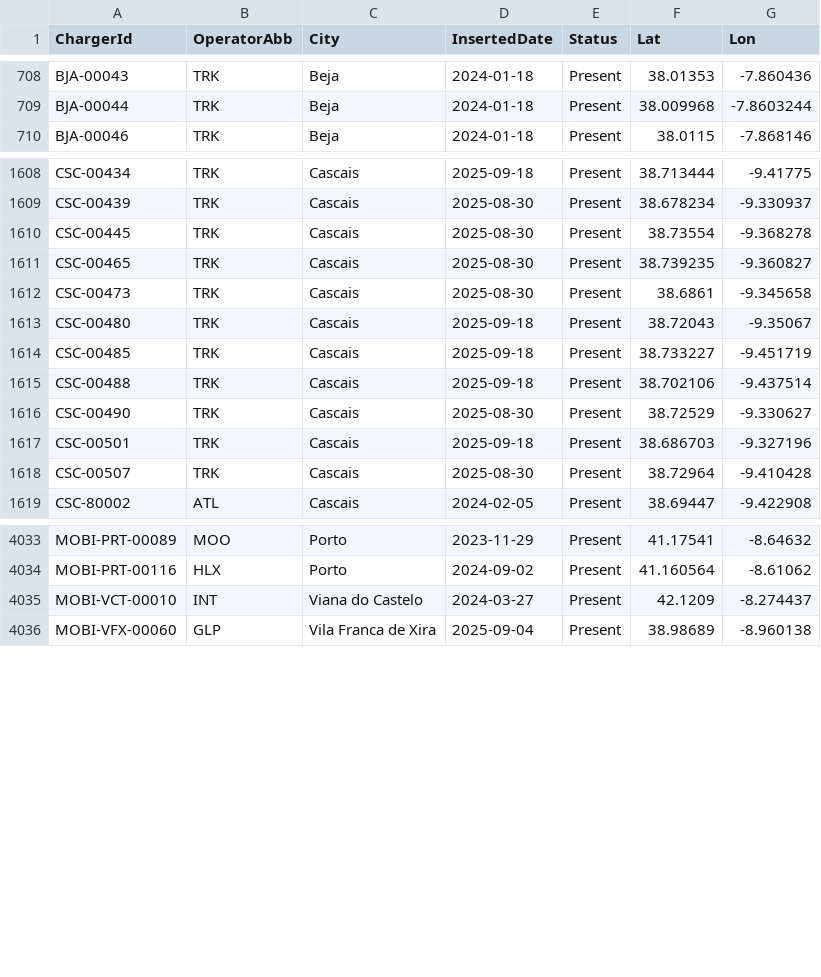
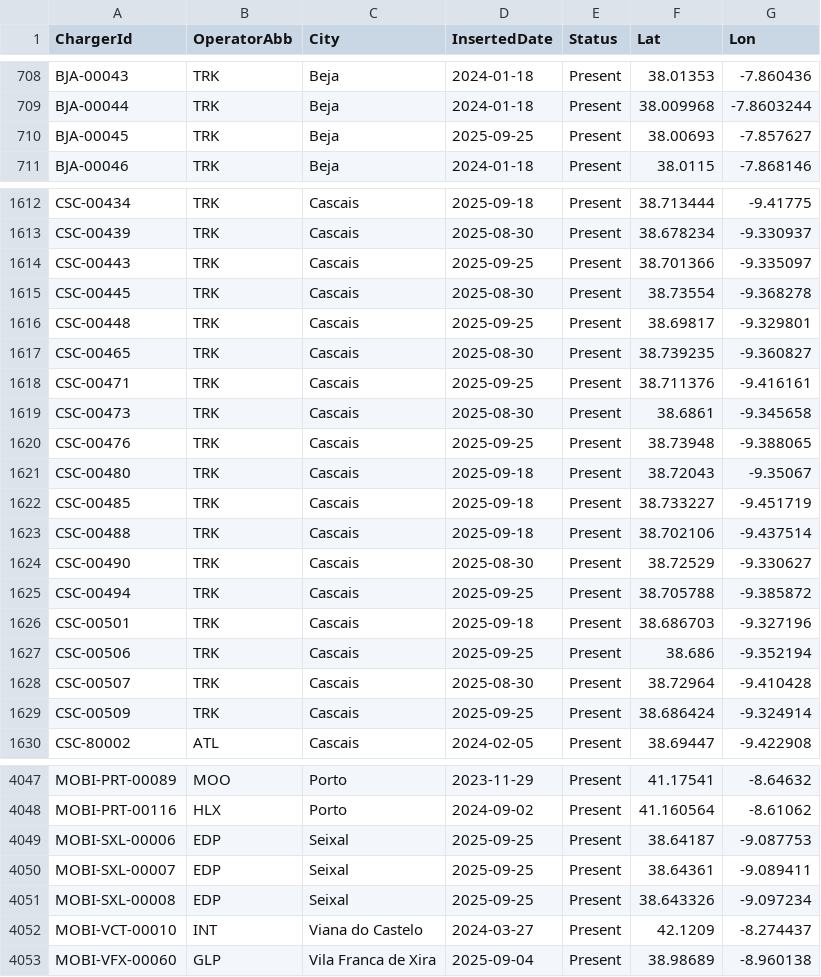
Before and after one commit to pmreis/emobility, a CSV file: data/outputs/PT_Chargers.csv, drawn as a sheet; only a part is shown, gaps mark what is left out; the diff covers the shown part only; the diff names each change by its address in the sheet, - before the commit and + after, or states it on an @@ line.

```diff
--- a/data/outputs/PT_Chargers.csv
+++ b/data/outputs/PT_Chargers.csv
+row 710: BJA-00045 | TRK | Beja | 2025-09-25 | Present | 38.00693 | -7.857627
+row 1614: CSC-00443 | TRK | Cascais | 2025-09-25 | Present | 38.701366 | -9.335097
+row 1616: CSC-00448 | TRK | Cascais | 2025-09-25 | Present | 38.69817 | -9.329801
+row 1618: CSC-00471 | TRK | Cascais | 2025-09-25 | Present | 38.711376 | -9.416161
+row 1620: CSC-00476 | TRK | Cascais | 2025-09-25 | Present | 38.73948 | -9.388065
+row 1625: CSC-00494 | TRK | Cascais | 2025-09-25 | Present | 38.705788 | -9.385872
+row 1627: CSC-00506 | TRK | Cascais | 2025-09-25 | Present | 38.686 | -9.352194
+row 1629: CSC-00509 | TRK | Cascais | 2025-09-25 | Present | 38.686424 | -9.324914
+row 4049: MOBI-SXL-00006 | EDP | Seixal | 2025-09-25 | Present | 38.64187 | -9.087753
+row 4050: MOBI-SXL-00007 | EDP | Seixal | 2025-09-25 | Present | 38.64361 | -9.089411
+row 4051: MOBI-SXL-00008 | EDP | Seixal | 2025-09-25 | Present | 38.643326 | -9.097234
```
Also changed, not shown: 10 added rows and 1 edited cell elsewhere in this file, data/outputs/PT_Chargers_Per_District.csv, data/outputs/PT_Chargers_Per_Municipality.csv, 4 other files.
